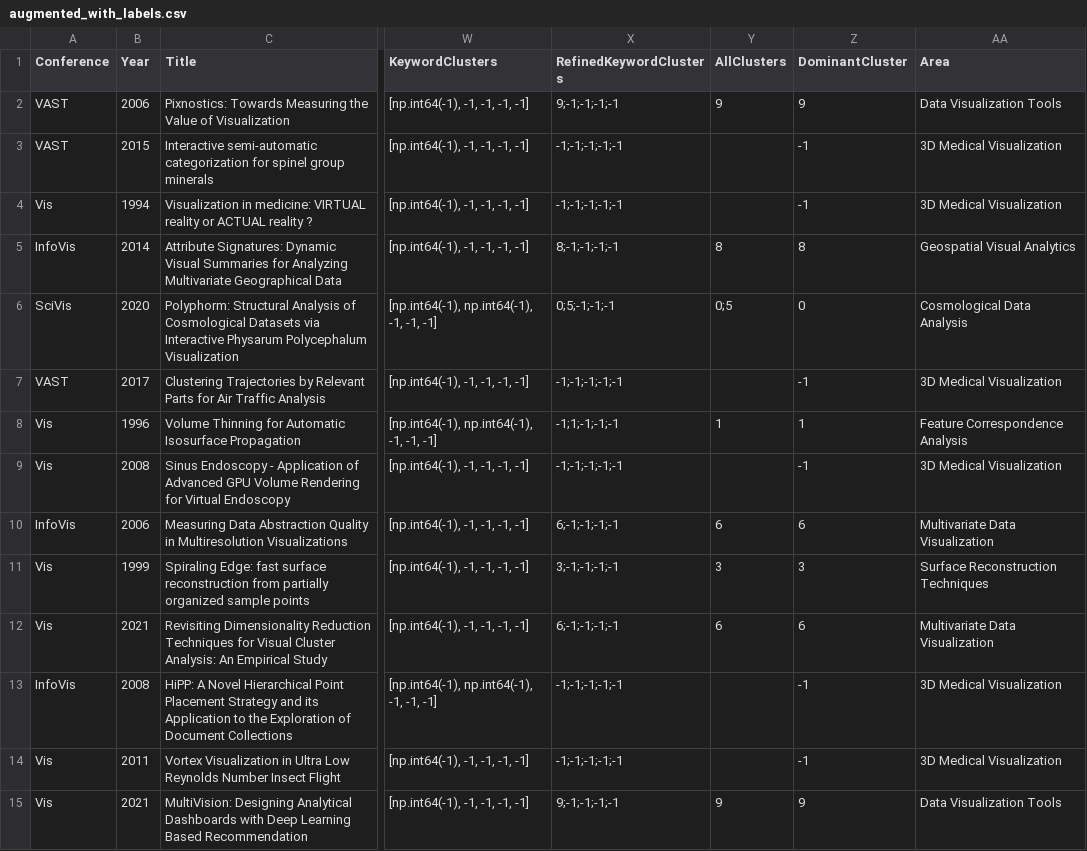
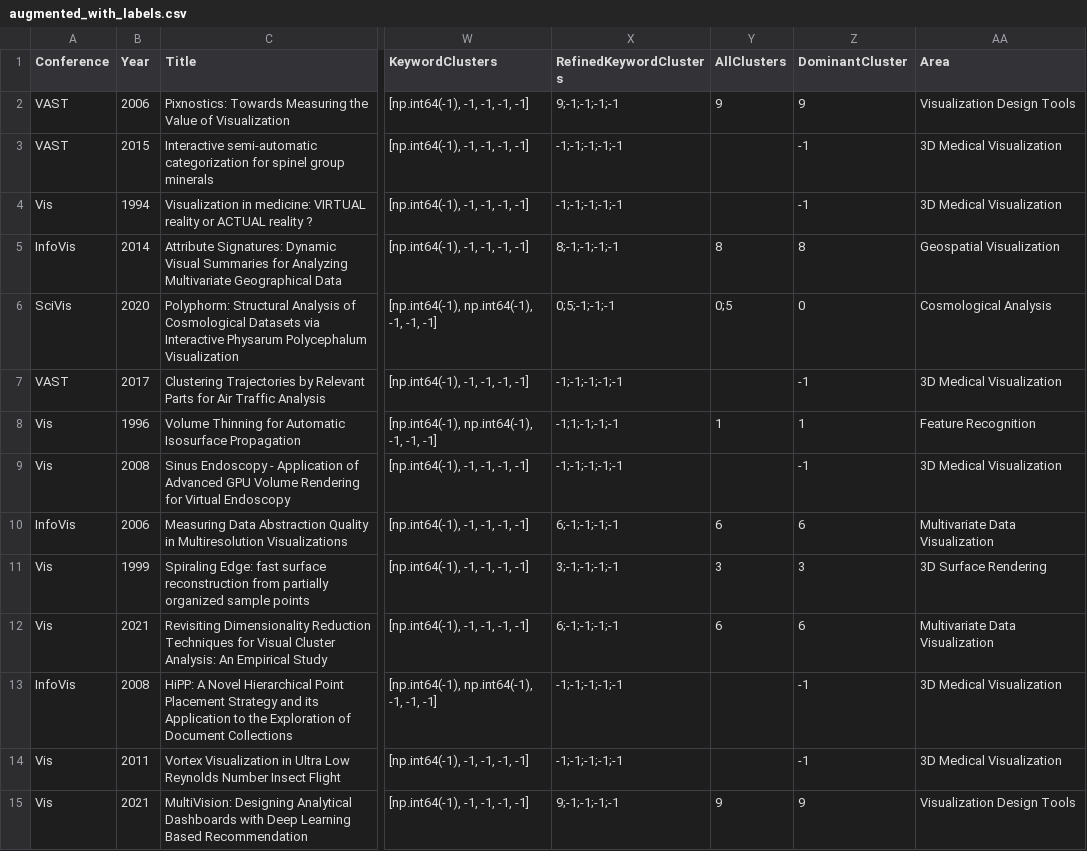
Before and after one commit to aamirzainab/DatasetHosting, a CSV file: augmented_with_labels.csv, drawn as a sheet; only a part is shown, gaps mark what is left out; the diff covers the shown part only; the diff names each change by its address in the sheet, - before the commit and + after, or states it on an @@ line.

Commit message:
update augmented_with_labels.csv

```diff
--- a/augmented_with_labels.csv
+++ b/augmented_with_labels.csv
-AA2 (Area): Data Visualization Tools
+AA2 (Area): Visualization Design Tools
-AA5 (Area): Geospatial Visual Analytics
+AA5 (Area): Geospatial Visualization
-AA6 (Area): Cosmological Data Analysis
+AA6 (Area): Cosmological Analysis
-AA8 (Area): Feature Correspondence Analysis
+AA8 (Area): Feature Recognition
-AA11 (Area): Surface Reconstruction Techniques
+AA11 (Area): 3D Surface Rendering
-AA15 (Area): Data Visualization Tools
+AA15 (Area): Visualization Design Tools
```
Also changed, not shown: 14 edited cells elsewhere in this file.
